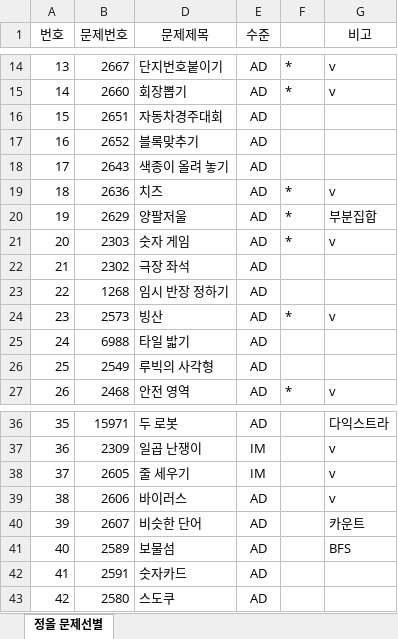
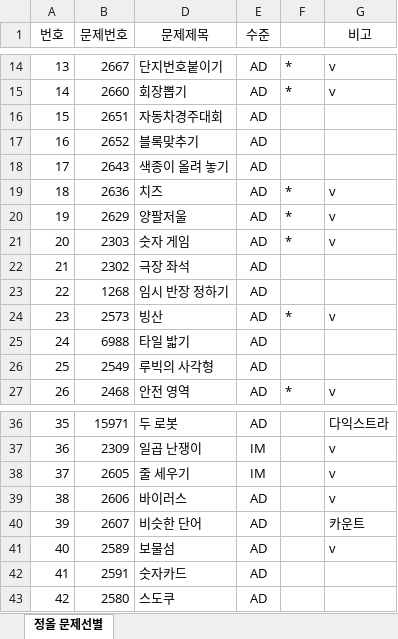
Before and after one commit to rrkkee015/my_software_study, an Excel workbook: Algorithm/정올에서+뽑은+문제리스트.xlsx, sheet 정올 문제선별, drawn as a sheet; only a part is shown, gaps mark what is left out; values as stored, in another font and other column widths than the file's, no borders; the diff names each change by its address in the sheet, - before the commit and + after, or states it on an @@ line.

```diff
--- a/Algorithm/정올에서+뽑은+문제리스트.xlsx (sheet 정올 문제선별)
+++ b/Algorithm/정올에서+뽑은+문제리스트.xlsx (sheet 정올 문제선별)
-G20 (비고): 부분집합
+G20 (비고): v
-G41 (비고): BFS
+G41 (비고): v
```
Also changed, not shown: 40 other files.
